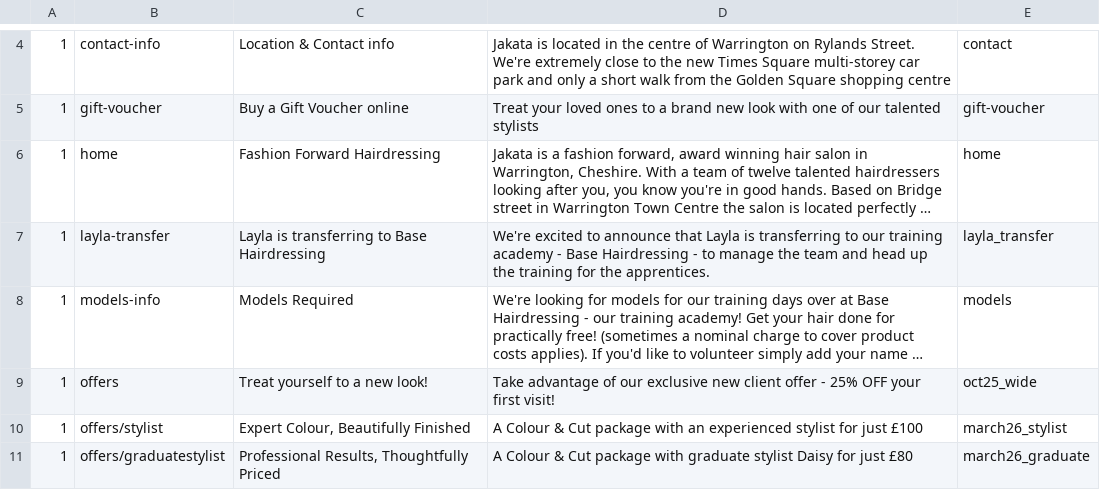
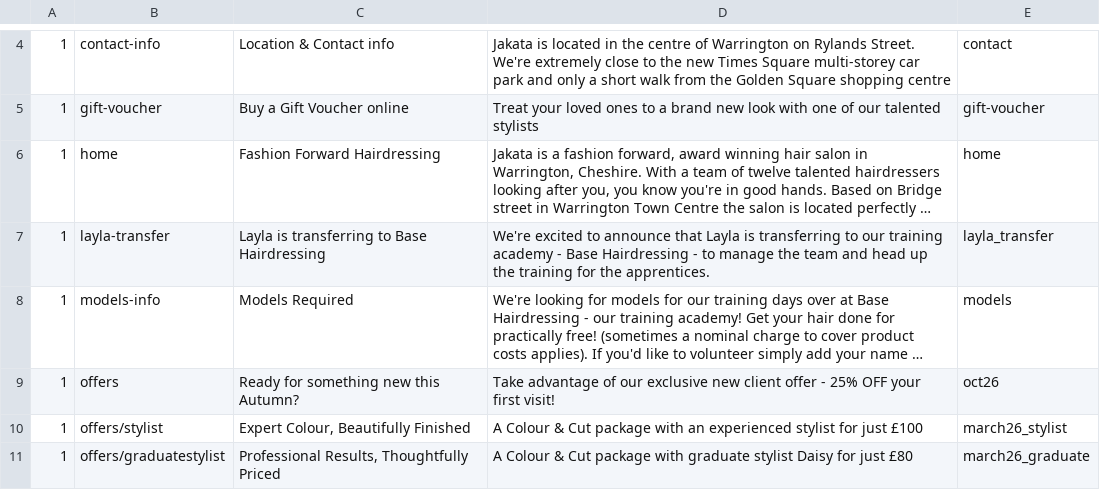
Before and after one commit to araquach/pk20, a CSV file: data/csv/meta_infos/Jakata-Jakata.csv, drawn as a sheet; only a part is shown, gaps mark what is left out; long unchanged cells end in …; the diff names each change by its address in the sheet, - before the commit and + after, or states it on an @@ line.

```diff
--- a/data/csv/meta_infos/Jakata-Jakata.csv
+++ b/data/csv/meta_infos/Jakata-Jakata.csv
-C9: Treat yourself to a new look!
+C9: Ready for something new this Autumn?
-E9: oct25_wide
+E9: oct26
```
Also changed, not shown: 6 other files.
